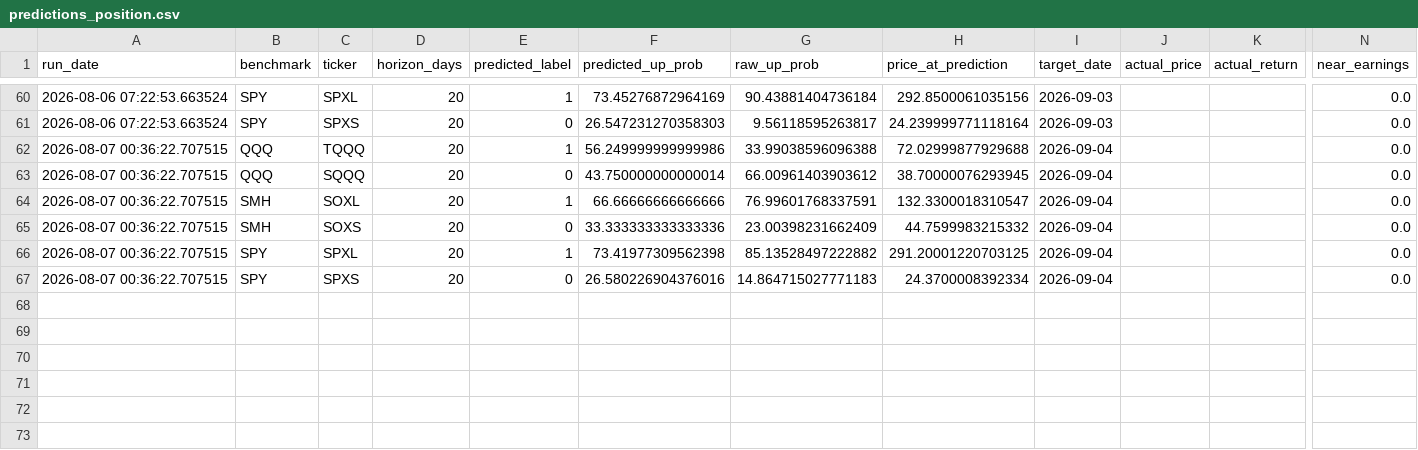
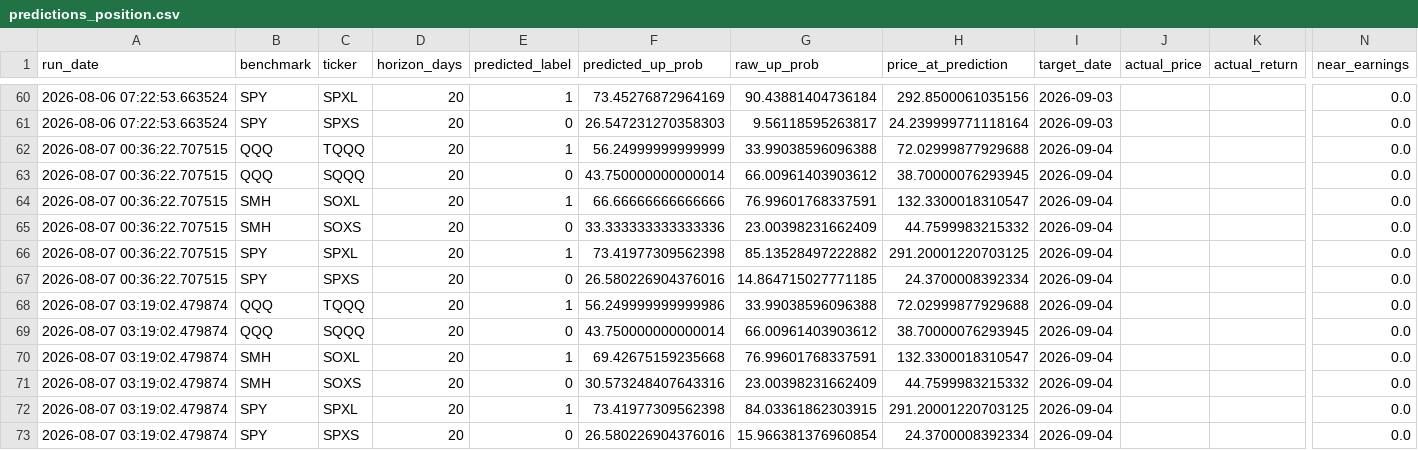
Before and after one commit to Battery2X/battery-predictor, a CSV file: logs/predictions_position.csv, drawn as a sheet; only a part is shown, gaps mark what is left out; rows hold the shown columns only; the diff names each change by its address in the sheet, - before the commit and + after, or states it on an @@ line.

```diff
--- a/logs/predictions_position.csv
+++ b/logs/predictions_position.csv
-F62 (predicted_up_prob): 56.249999999999986
+F62 (predicted_up_prob): 56.24999999999999
-G67 (raw_up_prob): 14.864715027771183
+G67 (raw_up_prob): 14.864715027771185
+row 68: 2026-08-07 03:19:02.479874 | QQQ | TQQQ | 20 | 1 | 56.249999999999986 | 33.99038596096388 | 72.02999877929688 | 2026-09-04 |  |  | 0.0
+row 69: 2026-08-07 03:19:02.479874 | QQQ | SQQQ | 20 | 0 | 43.750000000000014 | 66.00961403903612 | 38.70000076293945 | 2026-09-04 |  |  | 0.0
+row 70: 2026-08-07 03:19:02.479874 | SMH | SOXL | 20 | 1 | 69.42675159235668 | 76.99601768337591 | 132.3300018310547 | 2026-09-04 |  |  | 0.0
+row 71: 2026-08-07 03:19:02.479874 | SMH | SOXS | 20 | 0 | 30.573248407643316 | 23.00398231662409 | 44.7599983215332 | 2026-09-04 |  |  | 0.0
+row 72: 2026-08-07 03:19:02.479874 | SPY | SPXL | 20 | 1 | 73.41977309562398 | 84.03361862303915 | 291.20001220703125 | 2026-09-04 |  |  | 0.0
+row 73: 2026-08-07 03:19:02.479874 | SPY | SPXS | 20 | 0 | 26.580226904376016 | 15.966381376960854 | 24.3700008392334 | 2026-09-04 |  |  | 0.0
```
Also changed, not shown: logs/predictions_scalp.csv, logs/predictions_stock_position.csv, 3 other files.
